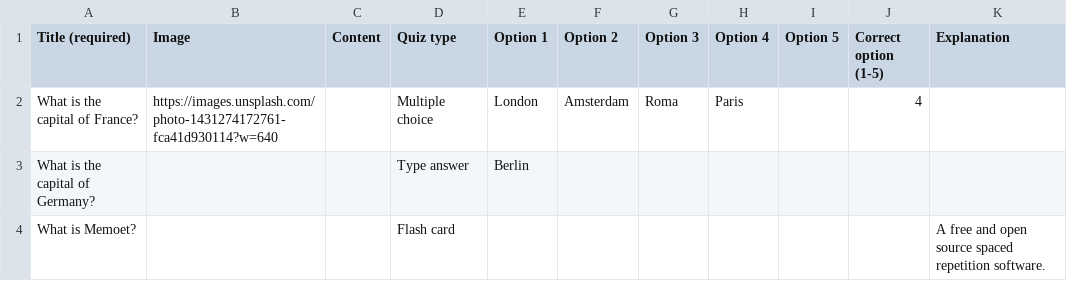
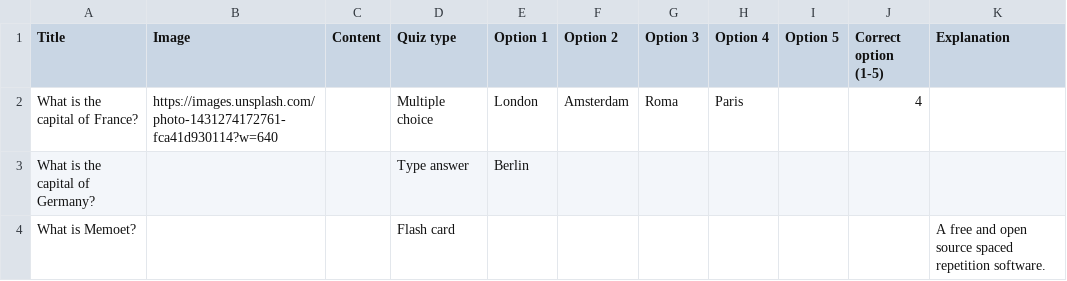
Before and after one commit to memoetapp/memoet, a CSV file: assets/static/files/memoet_import_template.csv, drawn as a sheet.

Commit message:
Not require title anymore

```diff
--- a/assets/static/files/memoet_import_template.csv
+++ b/assets/static/files/memoet_import_template.csv
@@ -1,2 +1,2 @@
-Title (required),Image,Content,Quiz type,Option 1,Option 2,Option 3,Option 4,Option 5,Correct option (1-5),Explanation
+Title,Image,Content,Quiz type,Option 1,Option 2,Option 3,Option 4,Option 5,Correct option (1-5),Explanation
 What is the capital of France?,https://images.unsplash.com/photo-1431274172761-fca41d930114?w=640,,Multiple choice,London,Amsterdam,Roma,Paris,,4,
```
Also changed, not shown: 2 other files.
